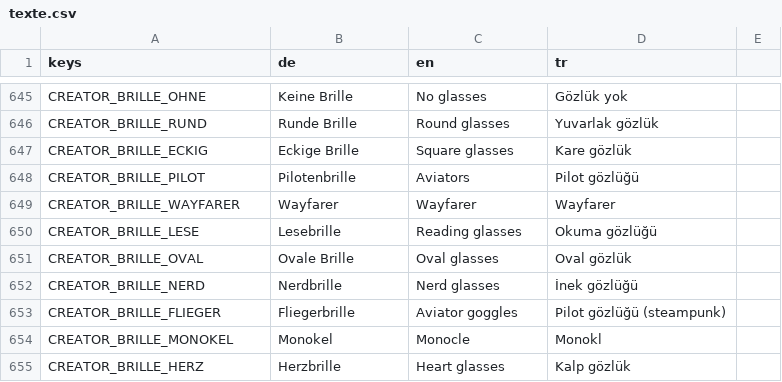
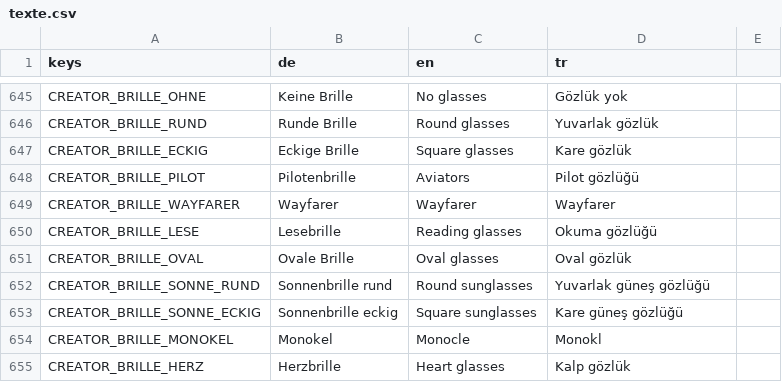
Before and after one commit to sysexperts/oktoberfest, a CSV file: locale/texte.csv, drawn as a sheet; only a part is shown, gaps mark what is left out; removed rows and columns are numbered as before the commit, all else as after; the diff names each change by its address in the sheet, - before the commit and + after, or states it on an @@ line.

```diff
--- a/locale/texte.csv
+++ b/locale/texte.csv
-row 652: CREATOR_BRILLE_NERD | Nerdbrille | Nerd glasses | İnek gözlüğü
-row 653: CREATOR_BRILLE_FLIEGER | Fliegerbrille | Aviator goggles | Pilot gözlüğü (steampunk)
+row 652: CREATOR_BRILLE_SONNE_RUND | Sonnenbrille rund | Round sunglasses | Yuvarlak güneş gözlüğü
+row 653: CREATOR_BRILLE_SONNE_ECKIG | Sonnenbrille eckig | Square sunglasses | Kare güneş gözlüğü
```
Also changed, not shown: 44 other files.
